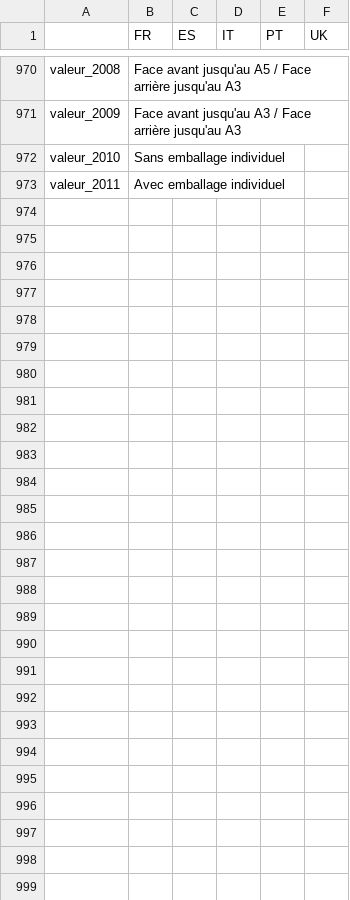
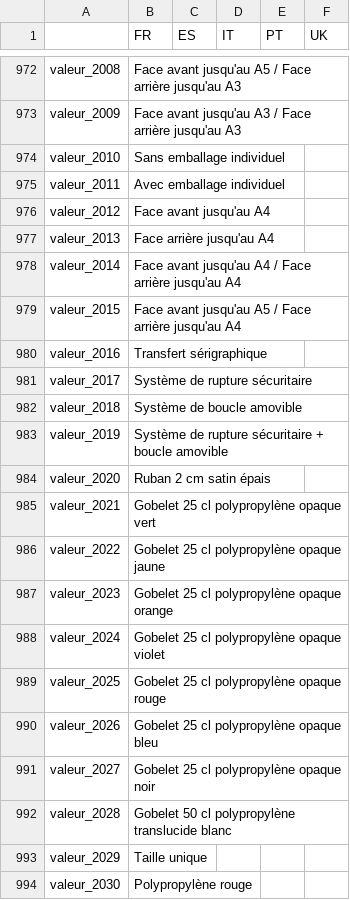
Before and after one commit to gitter-badger/genpdf, a CSV file: locale/valeurs option.csv, drawn as a sheet; only a part is shown, gaps mark what is left out; the diff covers the shown part only; the diff names each change by its address in the sheet, - before the commit and + after, or states it on an @@ line.

Commit message:
Mise à jour des valeurs option

```diff
--- a/locale/valeurs option.csv
+++ b/locale/valeurs option.csv
+row 976: valeur_2012 | Face avant jusqu'au A4
+row 977: valeur_2013 | Face arrière jusqu'au A4
+row 978: valeur_2014 | Face avant jusqu'au A4 / Face arrière jusqu'au A4
+row 979: valeur_2015 | Face avant jusqu'au A5 / Face arrière jusqu'au A4
+row 980: valeur_2016 | Transfert sérigraphique
+row 981: valeur_2017 | Système de rupture sécuritaire
+row 982: valeur_2018 | Système de boucle amovible
+row 983: valeur_2019 | Système de rupture sécuritaire + boucle amovible
+row 984: valeur_2020 | Ruban 2 cm satin épais
+row 985: valeur_2021 | Gobelet 25 cl polypropylène opaque vert
+row 986: valeur_2022 | Gobelet 25 cl polypropylène opaque jaune
+row 987: valeur_2023 | Gobelet 25 cl polypropylène opaque orange
+row 988: valeur_2024 | Gobelet 25 cl polypropylène opaque violet
+row 989: valeur_2025 | Gobelet 25 cl polypropylène opaque rouge
+row 990: valeur_2026 | Gobelet 25 cl polypropylène opaque bleu
+row 991: valeur_2027 | Gobelet 25 cl polypropylène opaque noir
+row 992: valeur_2028 | Gobelet 50 cl polypropylène translucide blanc
+row 993: valeur_2029 | Taille unique
+row 994: valeur_2030 | Polypropylène rouge
```
Also changed, not shown: 15 added rows, 3 removed rows and 2 edited cells elsewhere in this file, locale/valeurs option court.csv.
